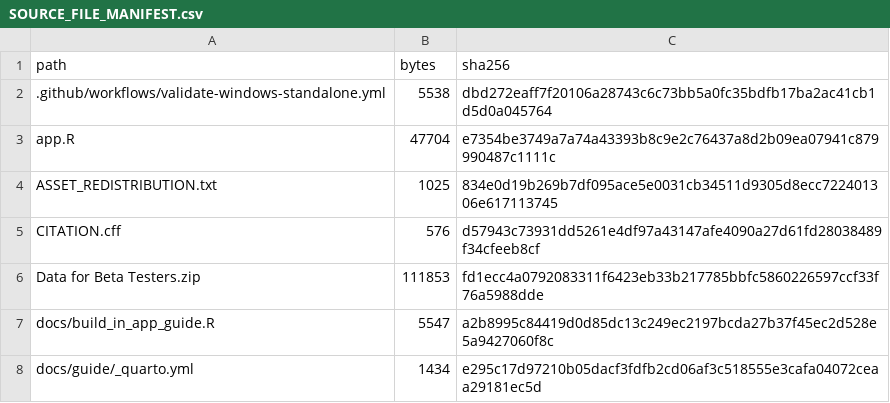
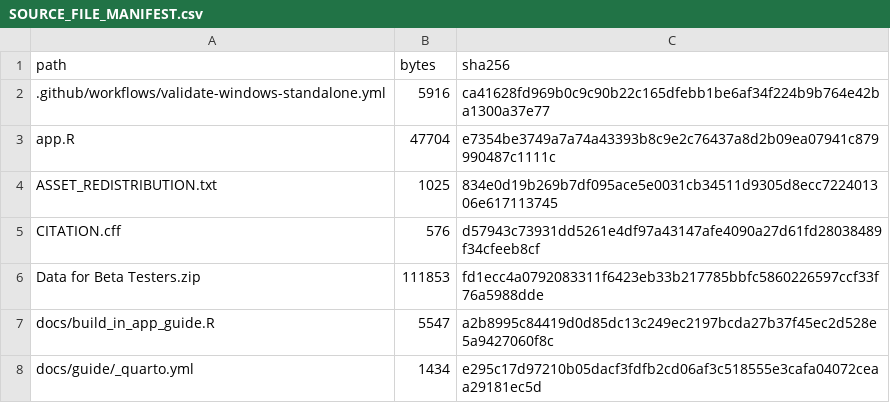
Before and after one commit to MatthewBolton/VARG-Tools, a CSV file: SOURCE_FILE_MANIFEST.csv, drawn as a sheet; only a part is shown.

```diff
--- a/SOURCE_FILE_MANIFEST.csv
+++ b/SOURCE_FILE_MANIFEST.csv
@@ -1,3 +1,3 @@
 "path","bytes","sha256"
-".github/workflows/validate-windows-standalone.yml","5538","dbd272eaff7f20106a28743c6c73bb5a0fc35bdfb17ba2ac41cb1d5d0a045764"
+".github/workflows/validate-windows-standalone.yml","5916","ca41628fd969b0c9c90b22c165dfebb1be6af34f224b9b764e42ba1300a37e77"
 "app.R","47704","e7354be3749a7a74a43393b8c9e2c76437a8d2b09ea07941c879990487c1111c"
```
Also changed, not shown: 2 other files.
